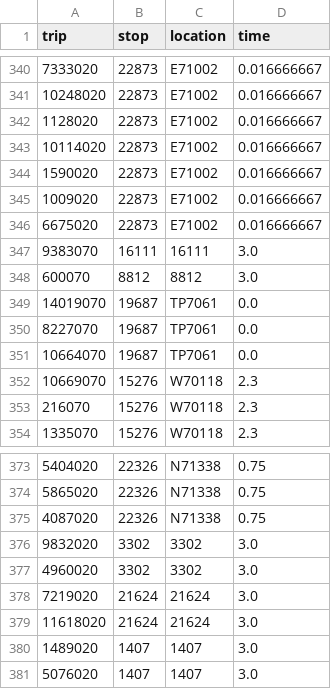
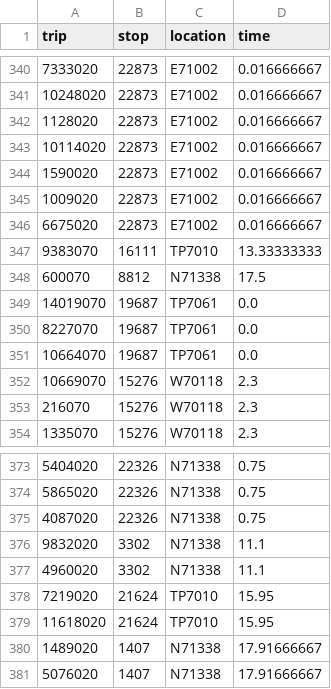
Before and after one commit to jjphillips2/PRT_Synthesis, a CSV file: allRoutes/time_to_charge.csv, drawn as a sheet; only a part is shown, gaps mark what is left out; the diff covers the shown part only.

```diff
--- a/allRoutes/time_to_charge.csv
+++ b/allRoutes/time_to_charge.csv
@@ -346,4 +346,4 @@ trip,stop,location,time
 6675020,22873,E71002,0.016666667
-9383070,16111,16111,3.0
-600070,8812,8812,3.0
+9383070,16111,TP7010,13.33333333
+600070,8812,N71338,17.5
 14019070,19687,TP7061,0.0
@@ -375,7 +375,7 @@ trip,stop,location,time
 4087020,22326,N71338,0.75
-9832020,3302,3302,3.0
-4960020,3302,3302,3.0
-7219020,21624,21624,3.0
-11618020,21624,21624,3.0
-1489020,1407,1407,3.0
-5076020,1407,1407,3.0
+9832020,3302,N71338,11.1
+4960020,3302,N71338,11.1
+7219020,21624,TP7010,15.95
+11618020,21624,TP7010,15.95
+1489020,1407,N71338,17.91666667
+5076020,1407,N71338,17.91666667
```
Also changed, not shown: 54 edited cells elsewhere in this file, allRoutes/number_of_chargers.csv, 1 other file.
